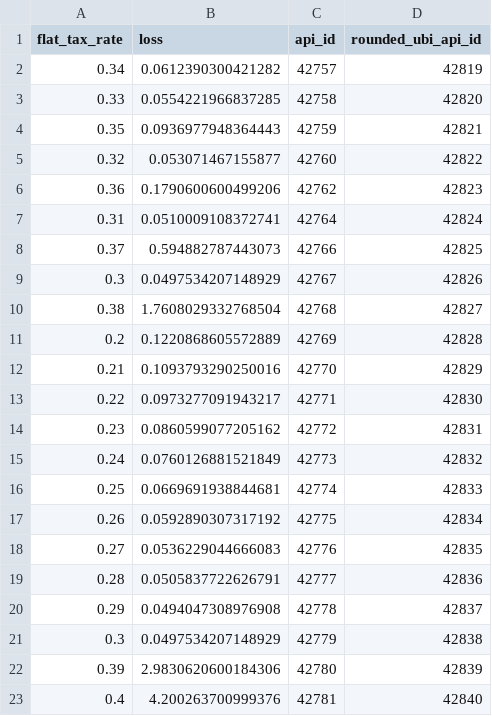
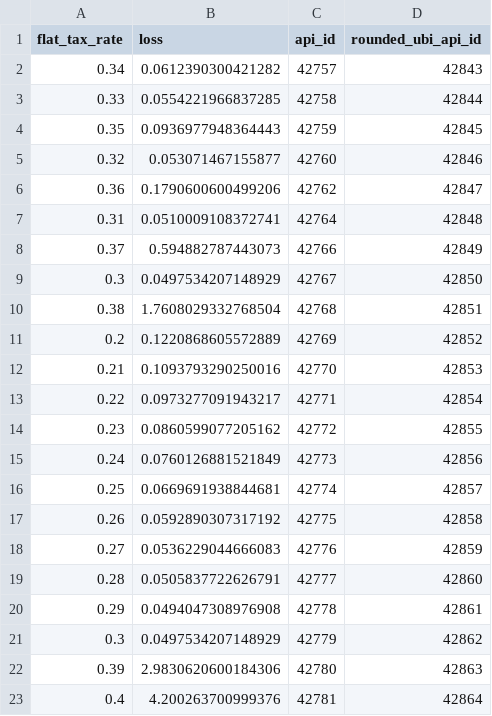
Before and after one commit to PolicyEngine/blank-slate-ubi-in-the-us, a CSV file: loss_by_rate.csv, drawn as a sheet.

```diff
--- a/loss_by_rate.csv
+++ b/loss_by_rate.csv
@@ -1,23 +1,23 @@
 flat_tax_rate,loss,api_id,rounded_ubi_api_id
-0.34,0.0612390300421282,42757,42819
-0.33,0.0554221966837285,42758,42820
-0.35,0.0936977948364443,42759,42821
-0.32,0.053071467155877,42760,42822
-0.36,0.1790600600499206,42762,42823
-0.31,0.0510009108372741,42764,42824
-0.37,0.594882787443073,42766,42825
-0.3,0.0497534207148929,42767,42826
-0.38,1.7608029332768504,42768,42827
-0.2,0.1220868605572889,42769,42828
-0.21,0.1093793290250016,42770,42829
-0.22,0.0973277091943217,42771,42830
-0.23,0.0860599077205162,42772,42831
-0.24,0.0760126881521849,42773,42832
-0.25,0.0669691938844681,42774,42833
-0.26,0.0592890307317192,42775,42834
-0.27,0.0536229044666083,42776,42835
-0.28,0.0505837722626791,42777,42836
-0.29,0.0494047308976908,42778,42837
-0.3,0.0497534207148929,42779,42838
-0.39,2.9830620600184306,42780,42839
-0.4,4.200263700999376,42781,42840
+0.34,0.0612390300421282,42757,42843
+0.33,0.0554221966837285,42758,42844
+0.35,0.0936977948364443,42759,42845
+0.32,0.053071467155877,42760,42846
+0.36,0.1790600600499206,42762,42847
+0.31,0.0510009108372741,42764,42848
+0.37,0.594882787443073,42766,42849
+0.3,0.0497534207148929,42767,42850
+0.38,1.7608029332768504,42768,42851
+0.2,0.1220868605572889,42769,42852
+0.21,0.1093793290250016,42770,42853
+0.22,0.0973277091943217,42771,42854
+0.23,0.0860599077205162,42772,42855
+0.24,0.0760126881521849,42773,42856
+0.25,0.0669691938844681,42774,42857
+0.26,0.0592890307317192,42775,42858
+0.27,0.0536229044666083,42776,42859
+0.28,0.0505837722626791,42777,42860
+0.29,0.0494047308976908,42778,42861
+0.3,0.0497534207148929,42779,42862
+0.39,2.9830620600184306,42780,42863
+0.4,4.200263700999376,42781,42864
```
Also changed, not shown: 2 other files.
